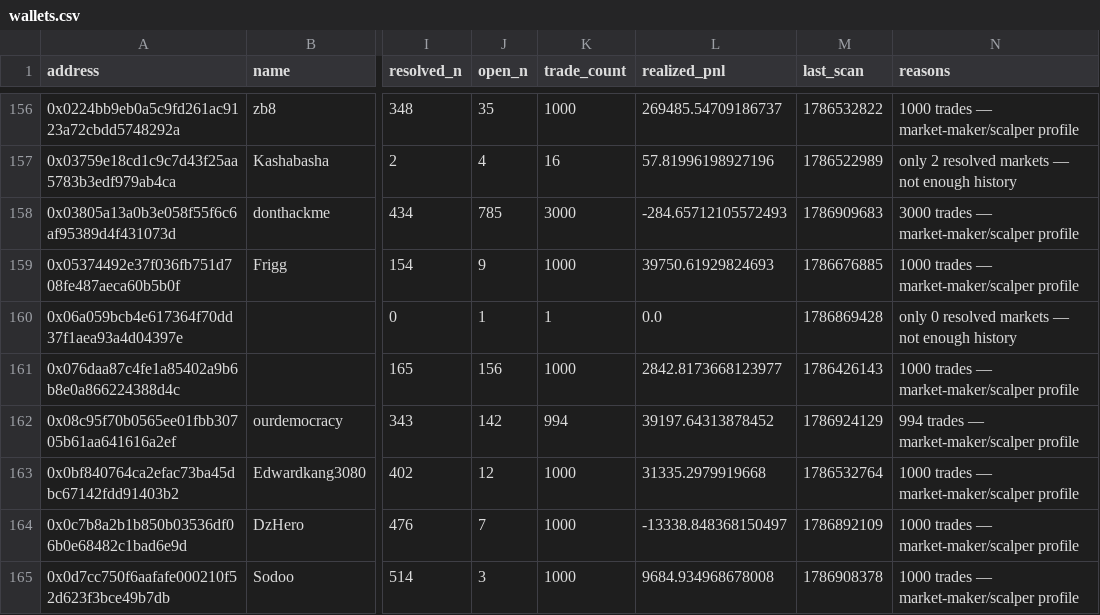
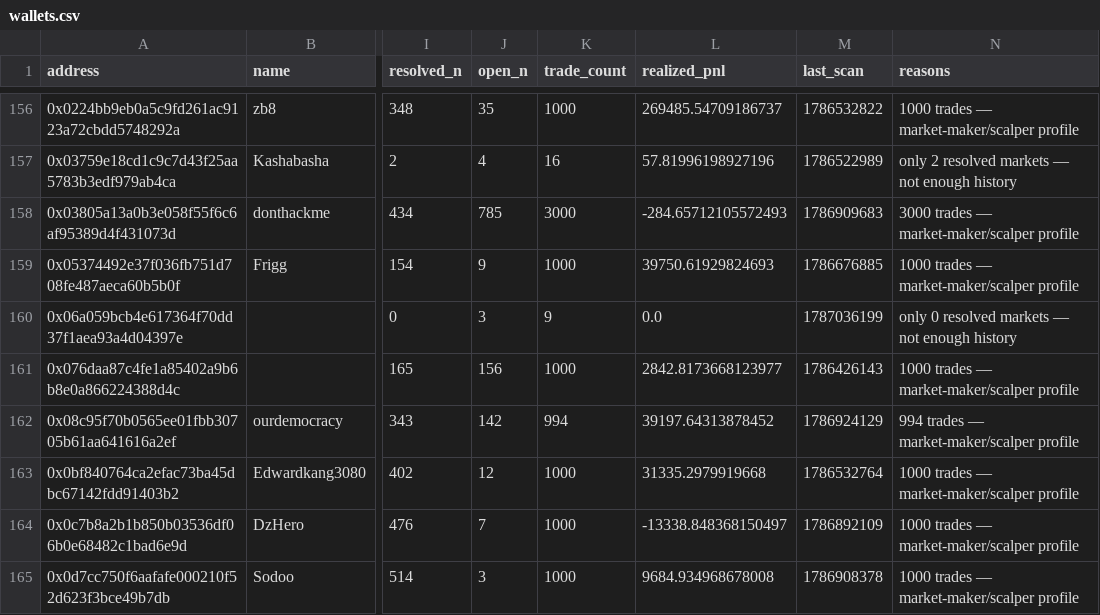
Before and after one commit to sophie-nguyenthuthuy/polycopy, a CSV file: data/wallets.csv, drawn as a sheet; only a part is shown, gaps mark what is left out; the diff names each change by its address in the sheet, - before the commit and + after, or states it on an @@ line.

```diff
--- a/data/wallets.csv
+++ b/data/wallets.csv
-J160 (open_n): 1
+J160 (open_n): 3
-K160 (trade_count): 1
+K160 (trade_count): 9
-M160 (last_scan): 1786869428
+M160 (last_scan): 1787036199
```
Also changed, not shown: data/fills.csv, 2 other files.
